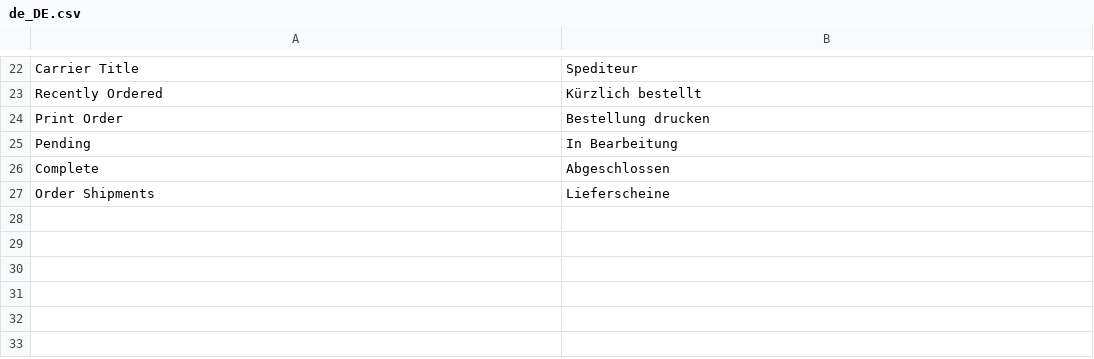
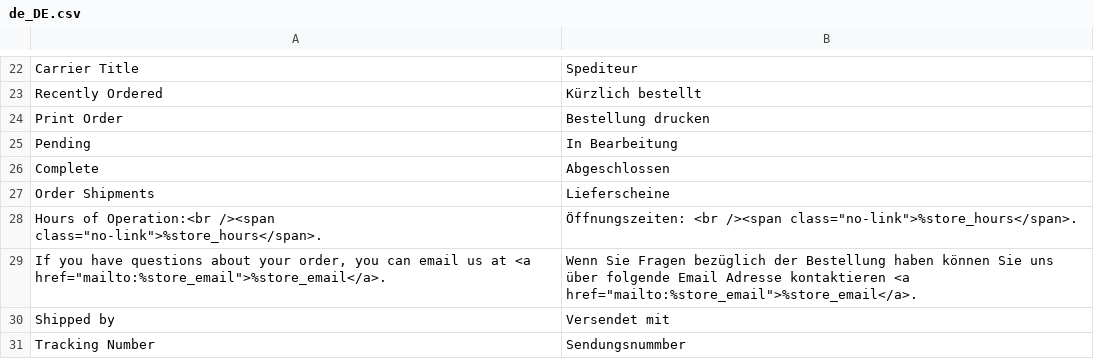
Before and after one commit to leabaertschi/flugsau-magento, a CSV file: app/design/frontend/Smartwave/porto_child/i18n/de_DE.csv, drawn as a sheet; only a part is shown, gaps mark what is left out; the diff names each change by its address in the sheet, - before the commit and + after, or states it on an @@ line.

Commit message:
email customisations

```diff
--- a/app/design/frontend/Smartwave/porto_child/i18n/de_DE.csv
+++ b/app/design/frontend/Smartwave/porto_child/i18n/de_DE.csv
+row 28: Hours of Operation:<br /><span class="no-link">%store_hours</span>. | Öffnungszeiten: <br /><span class="no-link">%store_hours</span>.
+row 29: If you have questions about your order, you can email us at <a href="mailto:%store_email">%store_email</a>. | Wenn Sie Fragen bezüglich der Bestellung haben können Sie uns über folgende Email Adresse kontaktieren <a href="mailto:%store_email">%store_email</a>.
+row 30: Shipped by | Versendet mit
+row 31: Tracking Number | Sendungsnummber
```
Also changed, not shown: 6 other files.
